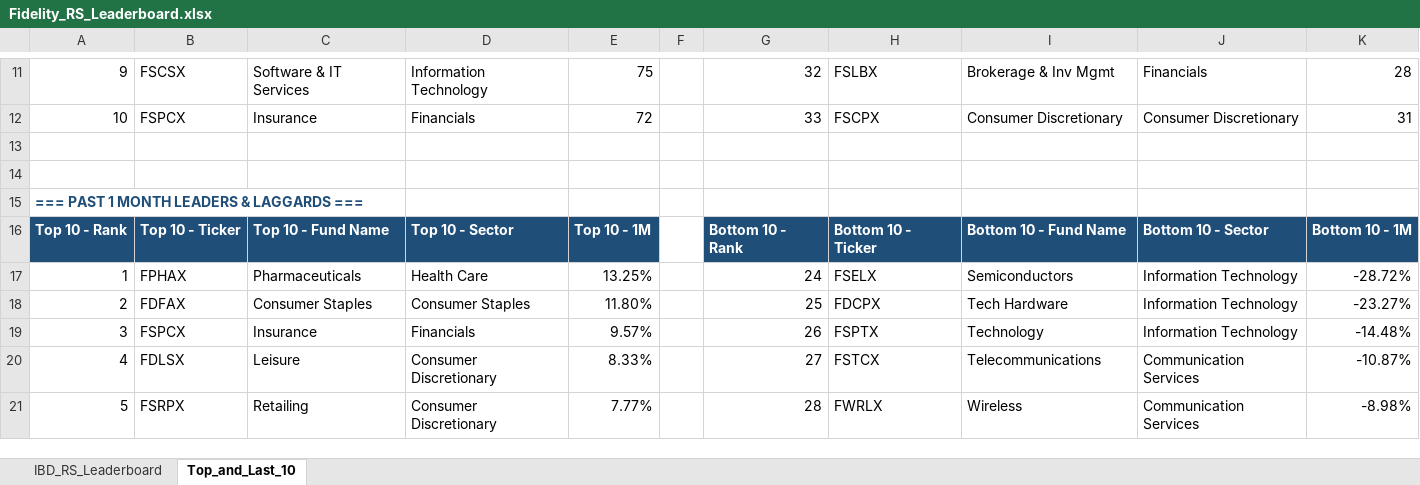
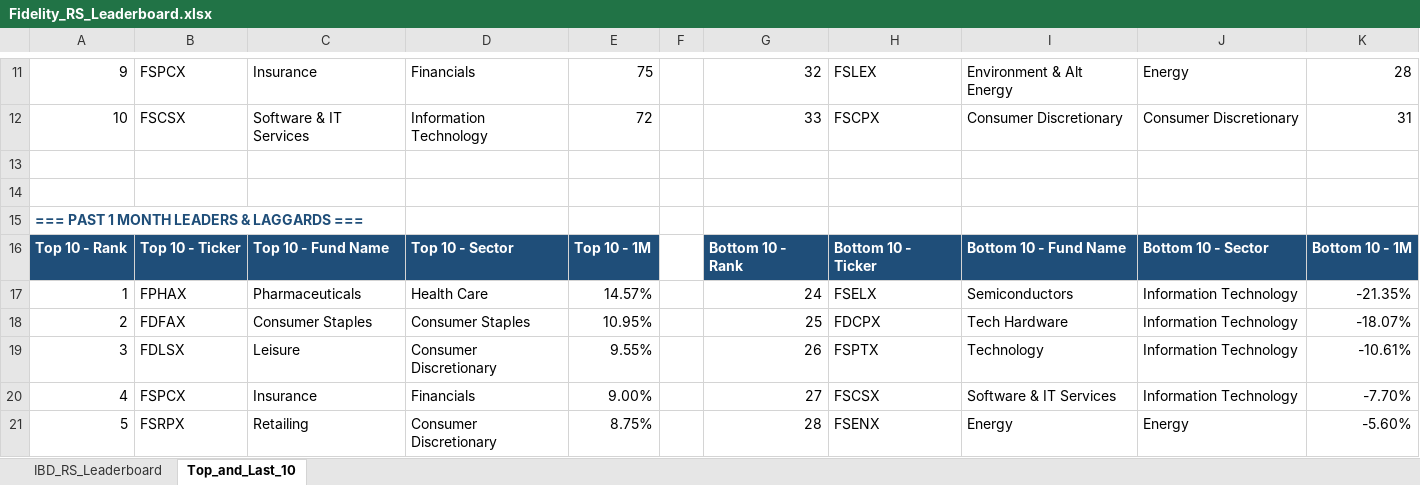
Before and after one commit to Jamesssurfer/Fidelity-Sector-Tracker, an Excel workbook: Fidelity_RS_Leaderboard.xlsx, sheet Top_and_Last_10, drawn as a sheet; only a part is shown, gaps mark what is left out; values as stored, in another font and other column widths than the file's, no borders; formulas without a stored value are shown as written; the diff covers the shown part only; the diff names each change by its address in the sheet, - before the commit and + after, or states it on an @@ line.

```diff
--- a/Fidelity_RS_Leaderboard.xlsx (sheet Top_and_Last_10)
+++ b/Fidelity_RS_Leaderboard.xlsx (sheet Top_and_Last_10)
-B11: FSCSX
+B11: FSPCX
-C11: Software & IT Services
+C11: Insurance
-D11: Information Technology
+D11: Financials
-H11: FSLBX
+H11: FSLEX
-I11: Brokerage & Inv Mgmt
+I11: Environment & Alt Energy
-J11: Financials
+J11: Energy
-B12: FSPCX
+B12: FSCSX
-C12: Insurance
+C12: Software & IT Services
-D12: Financials
+D12: Information Technology
-E17: 13.25%
+E17: 14.57%
-K17: -28.72%
+K17: -21.35%
-E18: 11.80%
+E18: 10.95%
-K18: -23.27%
+K18: -18.07%
-B19: FSPCX
+B19: FDLSX
-C19: Insurance
+C19: Leisure
-D19: Financials
+D19: Consumer Discretionary
-E19: 9.57%
+E19: 9.55%
-K19: -14.48%
+K19: -10.61%
-B20: FDLSX
+B20: FSPCX
-C20: Leisure
+C20: Insurance
-D20: Consumer Discretionary
+D20: Financials
-E20: 8.33%
+E20: 9.00%
-H20: FSTCX
+H20: FSCSX
-I20: Telecommunications
+I20: Software & IT Services
-J20: Communication Services
+J20: Information Technology
-K20: -10.87%
+K20: -7.70%
-E21: 7.77%
+E21: 8.75%
-H21: FWRLX
+H21: FSENX
-I21: Wireless
+I21: Energy
-J21: Communication Services
+J21: Energy
-K21: -8.98%
+K21: -5.60%
```
Also changed, not shown: 9 added rows, 9 removed rows and 183 edited cells elsewhere in this sheet, sheet IBD_RS_Leaderboard.
